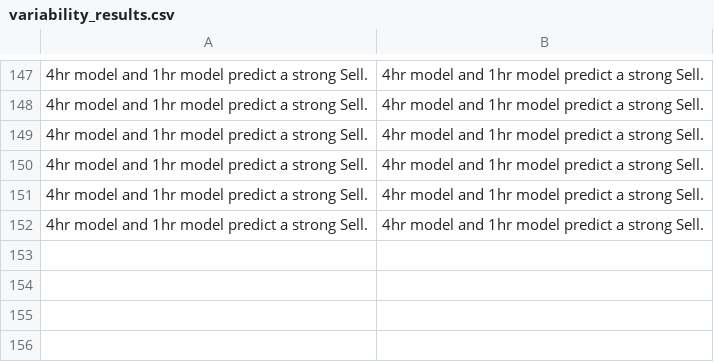
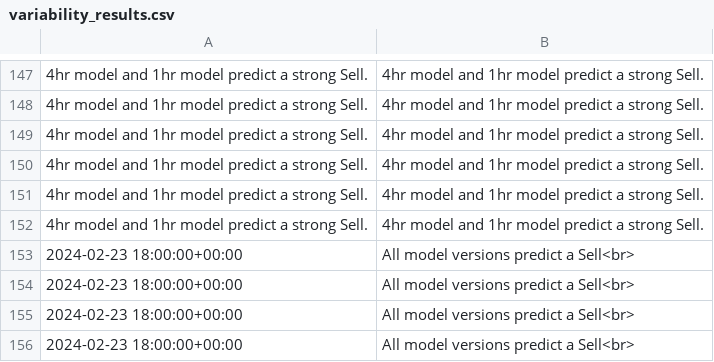
Before and after one commit to ZonyLaw/TradePro, a CSV file: media/model_results/variability_results.csv, drawn as a sheet; only a part is shown, gaps mark what is left out; the diff names each change by its address in the sheet, - before the commit and + after, or states it on an @@ line.

Commit message:
update the variability function so user can test different adjustments

```diff
--- a/media/model_results/variability_results.csv
+++ b/media/model_results/variability_results.csv
+row 153: 2024-02-23 18:00:00+00:00 | All model versions predict a Sell<br>
+row 154: 2024-02-23 18:00:00+00:00 | All model versions predict a Sell<br>
+row 155: 2024-02-23 18:00:00+00:00 | All model versions predict a Sell<br>
+row 156: 2024-02-23 18:00:00+00:00 | All model versions predict a Sell<br>
```
Also changed, not shown: 21 other files.
